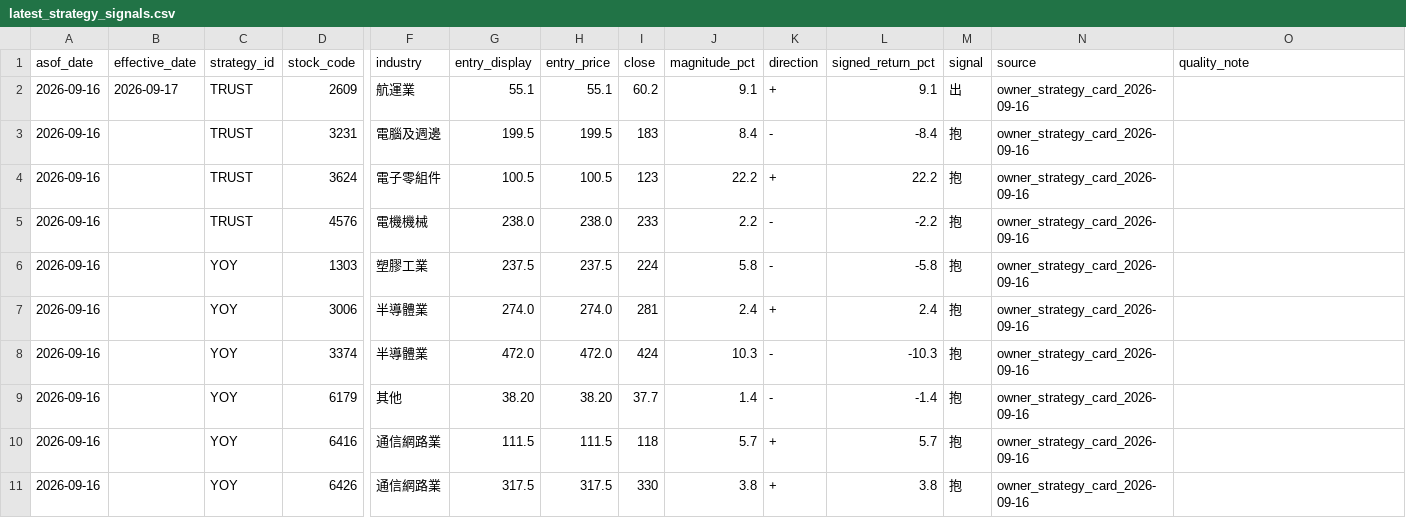
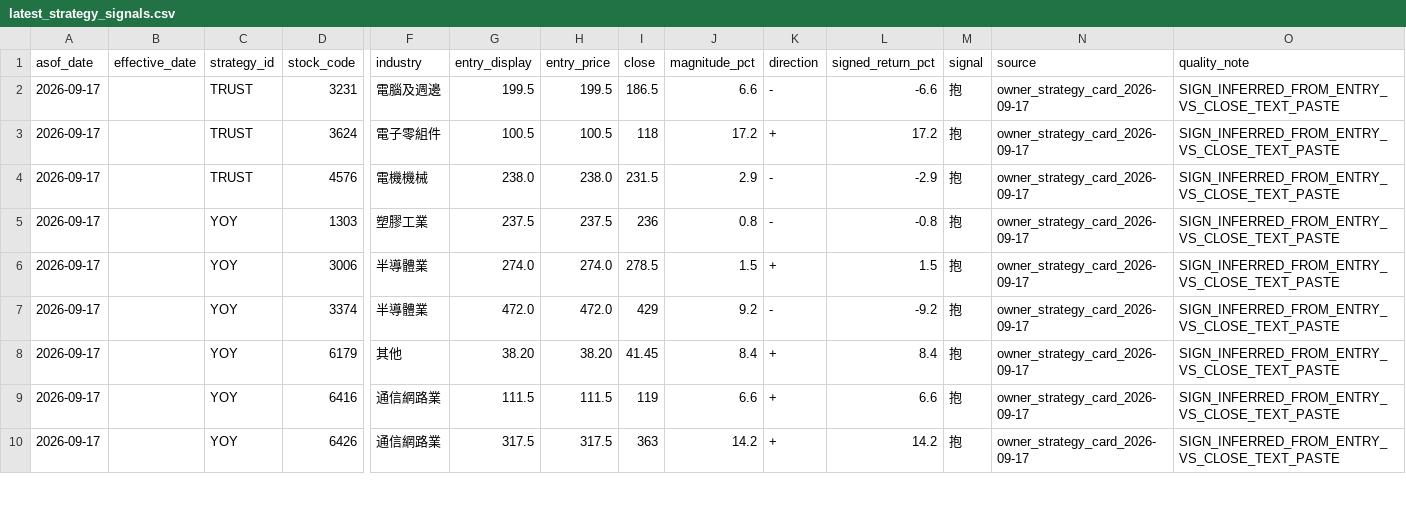
Before and after one commit to wegoliao/performance-accumulation-dashboard, a CSV file: inputs/latest_strategy_signals.csv, drawn as a sheet; only a part is shown, gaps mark what is left out; removed rows and columns are numbered as before the commit, all else as after; rows hold the shown columns only; the diff covers the shown part only; the diff names each change by its address in the sheet, - before the commit and + after, or states it on an @@ line.

```diff
--- a/inputs/latest_strategy_signals.csv
+++ b/inputs/latest_strategy_signals.csv
-row 2: 2026-09-16 | 2026-09-17 | TRUST | 2609 | 航運業 | 55.1 | 55.1 | 60.2 | 9.1 | + | 9.1 | 出 | owner_strategy_card_2026-09-16
-A2:A10 (asof_date): 2026-09-16
+A2:A10 (asof_date): 2026-09-17
-I2 (close): 183
+I2 (close): 186.5
-J2 (magnitude_pct): 8.4
+J2 (magnitude_pct): 6.6
-L2 (signed_return_pct): -8.4
+L2 (signed_return_pct): -6.6
-N2:N10 (source): owner_strategy_card_2026-09-16
+N2:N10 (source): owner_strategy_card_2026-09-17
-O2:O10 (quality_note): (empty)
+O2:O10 (quality_note): SIGN_INFERRED_FROM_ENTRY_VS_CLOSE_TEXT_PASTE
-I3 (close): 123
+I3 (close): 118
-J3 (magnitude_pct): 22.2
+J3 (magnitude_pct): 17.2
-L3 (signed_return_pct): 22.2
+L3 (signed_return_pct): 17.2
-I4 (close): 233
+I4 (close): 231.5
-J4 (magnitude_pct): 2.2
+J4 (magnitude_pct): 2.9
-L4 (signed_return_pct): -2.2
+L4 (signed_return_pct): -2.9
-I5 (close): 224
+I5 (close): 236
-J5 (magnitude_pct): 5.8
+J5 (magnitude_pct): 0.8
-L5 (signed_return_pct): -5.8
+L5 (signed_return_pct): -0.8
-I6 (close): 281
+I6 (close): 278.5
-J6 (magnitude_pct): 2.4
+J6 (magnitude_pct): 1.5
-L6 (signed_return_pct): 2.4
+L6 (signed_return_pct): 1.5
-I7 (close): 424
+I7 (close): 429
-J7 (magnitude_pct): 10.3
+J7 (magnitude_pct): 9.2
-L7 (signed_return_pct): -10.3
+L7 (signed_return_pct): -9.2
-I8 (close): 37.7
+I8 (close): 41.45
-J8 (magnitude_pct): 1.4
+J8 (magnitude_pct): 8.4
-K8 (direction): -
+K8 (direction): +
-L8 (signed_return_pct): -1.4
+L8 (signed_return_pct): 8.4
-I9 (close): 118
+I9 (close): 119
-J9 (magnitude_pct): 5.7
+J9 (magnitude_pct): 6.6
-L9 (signed_return_pct): 5.7
+L9 (signed_return_pct): 6.6
-I10 (close): 330
+I10 (close): 363
-J10 (magnitude_pct): 3.8
+J10 (magnitude_pct): 14.2
-L10 (signed_return_pct): 3.8
+L10 (signed_return_pct): 14.2
```
Also changed, not shown: 78 edited cells elsewhere in this file, inputs/signal_history.csv, inputs/strategy_card_returns.csv, 15 other files.
